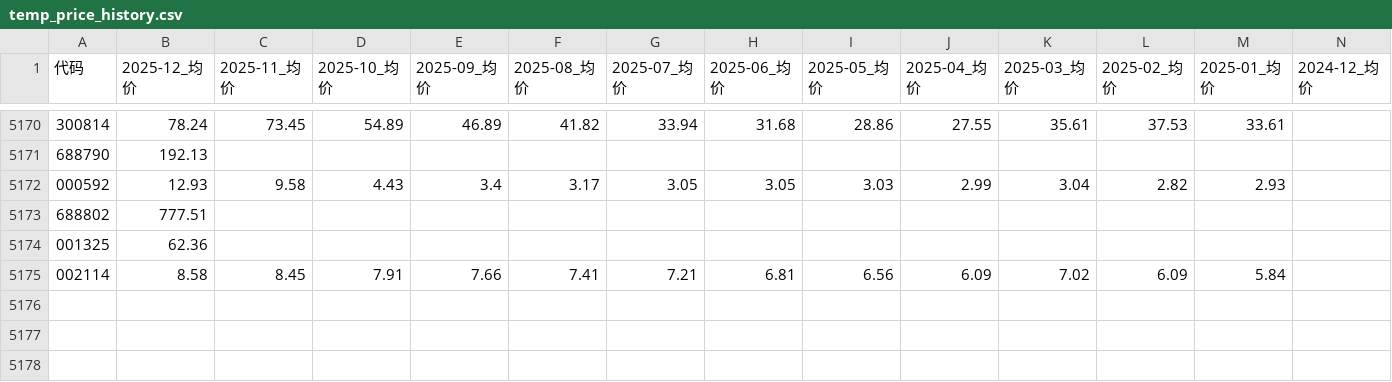
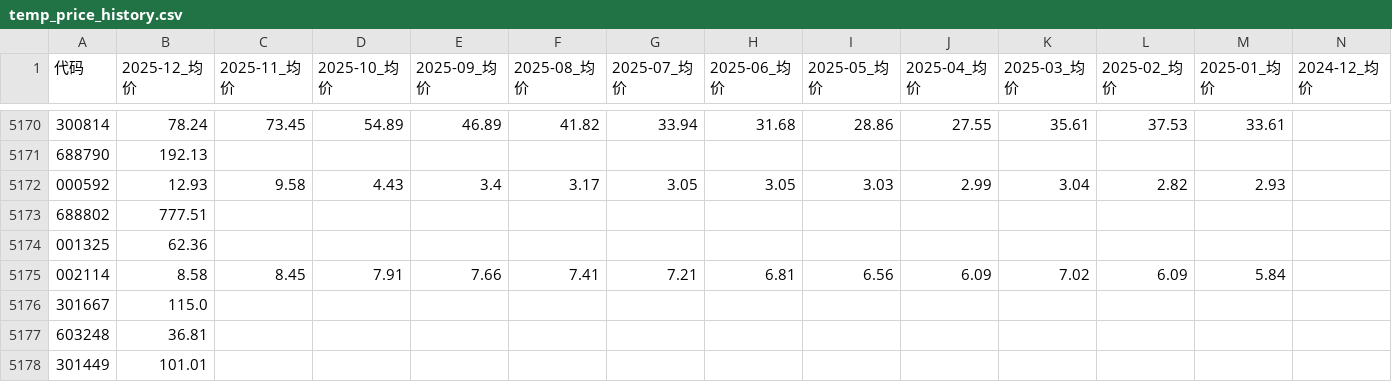
Before and after one commit to dingdingnaoa/gansiwande, a CSV file: temp_price_history.csv, drawn as a sheet; only a part is shown, gaps mark what is left out; the diff names each change by its address in the sheet, - before the commit and + after, or states it on an @@ line.

```diff
--- a/temp_price_history.csv
+++ b/temp_price_history.csv
+row 5176: 301667 | 115.0
+row 5177: 603248 | 36.81
+row 5178: 301449 | 101.01
```
Also changed, not shown: 2 other files.
